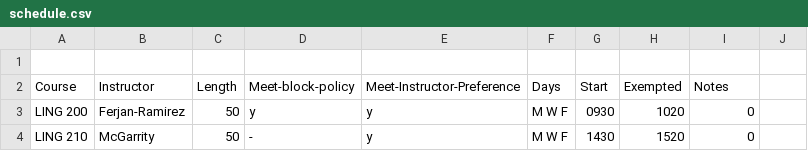
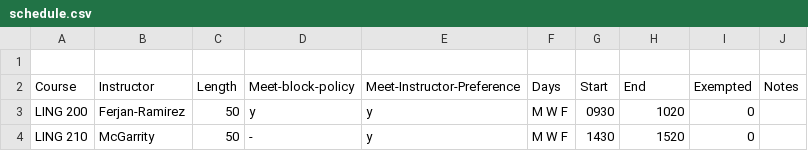
Before and after one commit to YianWang0114/Course-Scheduling-System, a CSV file: workspace/output/schedule.csv, drawn as a sheet; only a part is shown.

```diff
--- a/workspace/output/schedule.csv
+++ b/workspace/output/schedule.csv
@@ -1,3 +1,3 @@
 
-Course,Instructor,Length,Meet-block-policy,Meet-Instructor-Preference,Days,Start,Exempted,Notes,
+Course,Instructor,Length,Meet-block-policy,Meet-Instructor-Preference,Days,Start,End,Exempted,Notes,
 LING 200,Ferjan-Ramirez,50,y,y,M W F,0930,1020,0,
```
Also changed, not shown: workspace/CourseInfo.csv, workspace/CoursesThisQuarter.csv, 5 other files.
